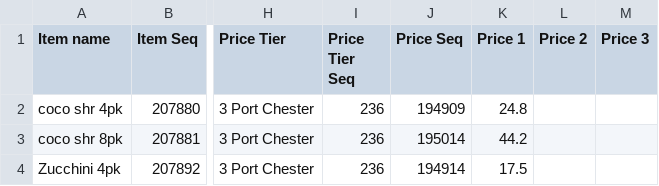
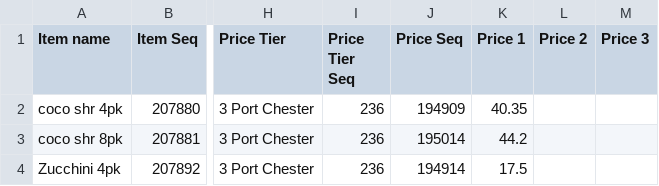
Before and after one commit to jonyr/bartaco, a CSV file: price_change_THURSDAY_17hr.csv, drawn as a sheet; only a part is shown, gaps mark what is left out; the diff names each change by its address in the sheet, - before the commit and + after, or states it on an @@ line.

```diff
--- a/price_change_THURSDAY_17hr.csv
+++ b/price_change_THURSDAY_17hr.csv
-K2 (Price 1): 24.8
+K2 (Price 1): 40.35
```
Also changed, not shown: juicer file output 9-29.csv, 6 other files.
